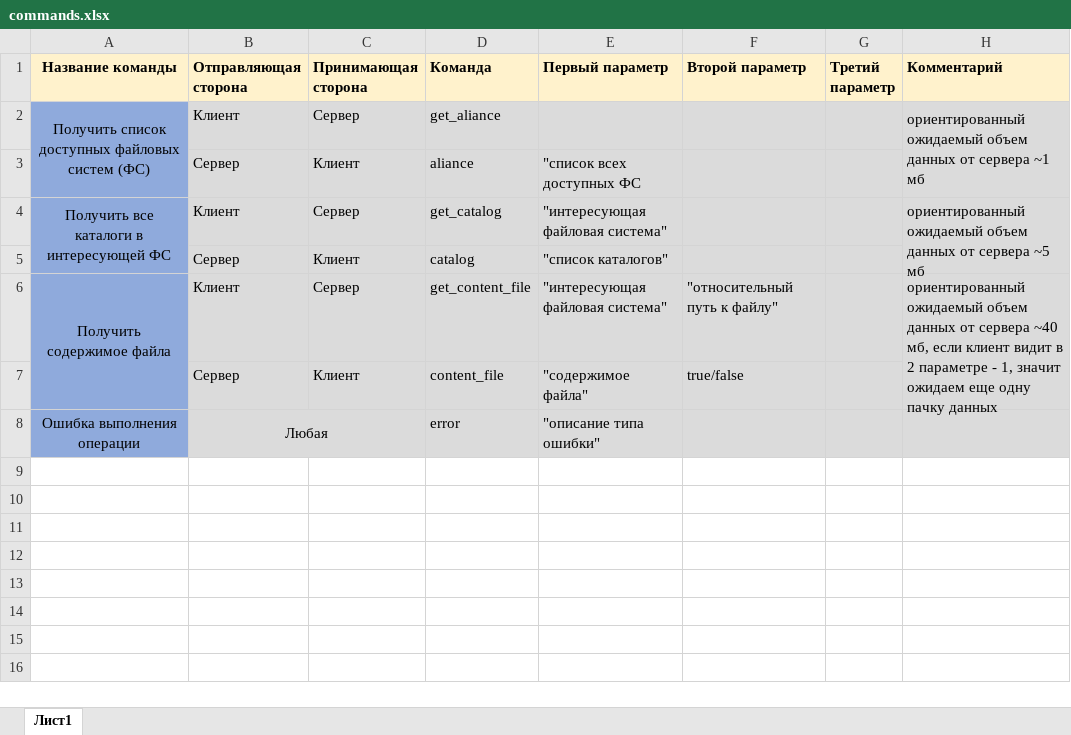
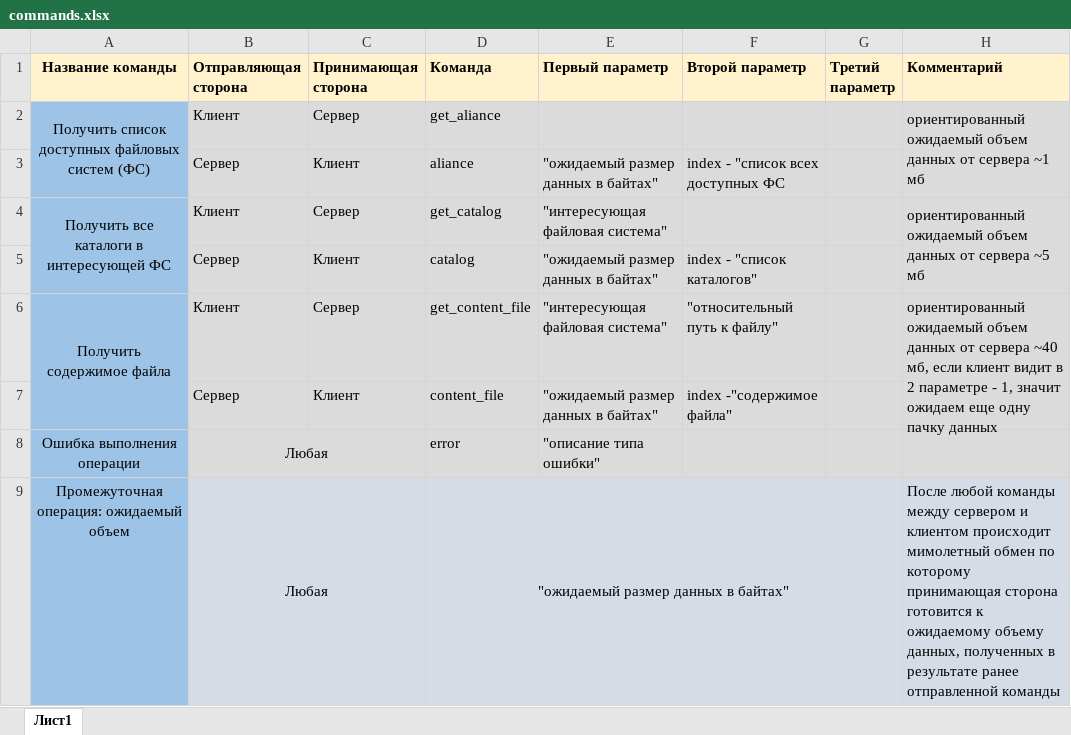
Before and after one commit to glebmillenium/contact_center, an Excel workbook: commands.xlsx, sheet Лист1, drawn as a sheet; values as stored, in another font and other column widths than the file's, no borders; the diff names each change by its address in the sheet, - before the commit and + after, or states it on an @@ line.

```diff
--- a/commands.xlsx (sheet Лист1)
+++ b/commands.xlsx (sheet Лист1)
-A2:A8 fill: #8FAADC
+A2:A8 fill: #9DC3E6
-E3 (Первый параметр): "список всех доступных ФС
+E3 (Первый параметр): "ожидаемый размер данных в байтах"
-F3 (Второй параметр): (empty)
+F3 (Второй параметр): index - "список всех доступных ФС
-E5 (Первый параметр): "список каталогов"
+E5 (Первый параметр): "ожидаемый размер данных в байтах"
-F5 (Второй параметр): (empty)
+F5 (Второй параметр): index - "список каталогов"
-E7 (Первый параметр): "содержимое файла"
+E7 (Первый параметр): "ожидаемый размер данных в байтах"
-F7 (Второй параметр): true/false
+F7 (Второй параметр): index -"содержимое файла"
+row 9: Промежуточная операция: ожидаемый объем | Любая |  | "ожидаемый размер данных в байтах" |  |  |  | После любой команды между сервером и клиентом происходит мимолетный обмен по которому принимающая сторона готовится к ожидаемому объему данных, полученных в результате ранее отправленной команды
```
Also changed, not shown: 51 other files.
